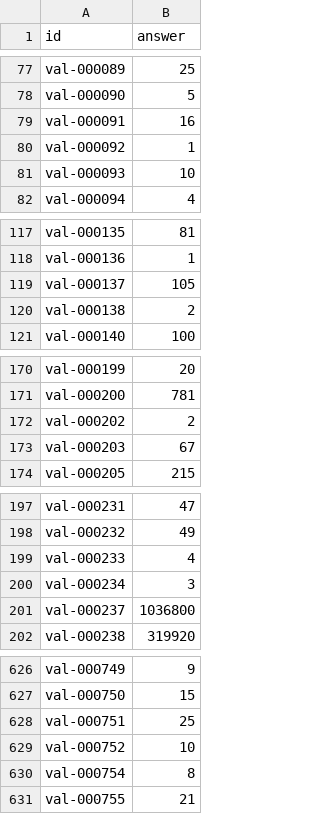
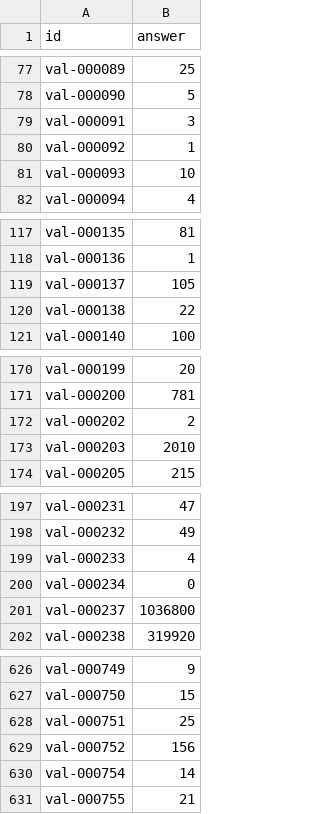
Before and after one commit to whoonypark/Deep_Learning_Challenge_2026, a CSV file: output/submission.csv, drawn as a sheet; only a part is shown, gaps mark what is left out; the diff covers the shown part only.

```diff
--- a/output/submission.csv
+++ b/output/submission.csv
@@ -78,3 +78,3 @@ val-000089,25
 val-000090,5
-val-000091,16
+val-000091,3
 val-000092,1
@@ -119,3 +119,3 @@ val-000136,1
 val-000137,105
-val-000138,2
+val-000138,22
 val-000140,100
@@ -172,3 +172,3 @@ val-000200,781
 val-000202,2
-val-000203,67
+val-000203,2010
 val-000205,215
@@ -199,3 +199,3 @@ val-000232,49
 val-000233,4
-val-000234,3
+val-000234,0
 val-000237,1036800
@@ -628,4 +628,4 @@ val-000750,15
 val-000751,25
-val-000752,10
-val-000754,8
+val-000752,156
+val-000754,14
 val-000755,21
```
Also changed, not shown: 25 edited cells elsewhere in this file, 13 other files.
